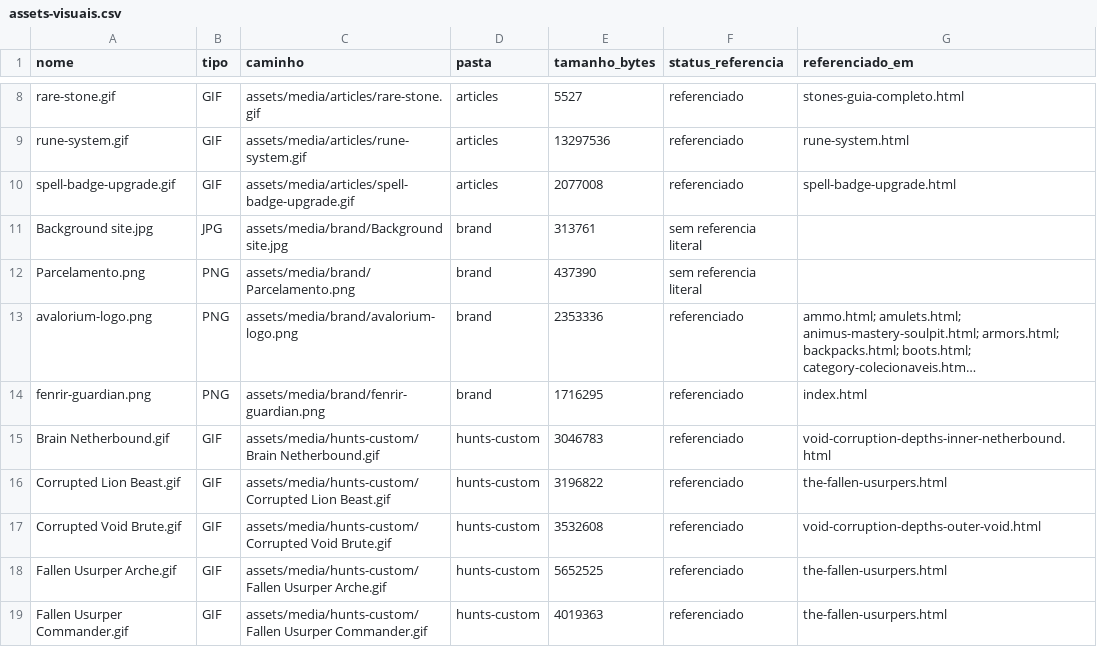
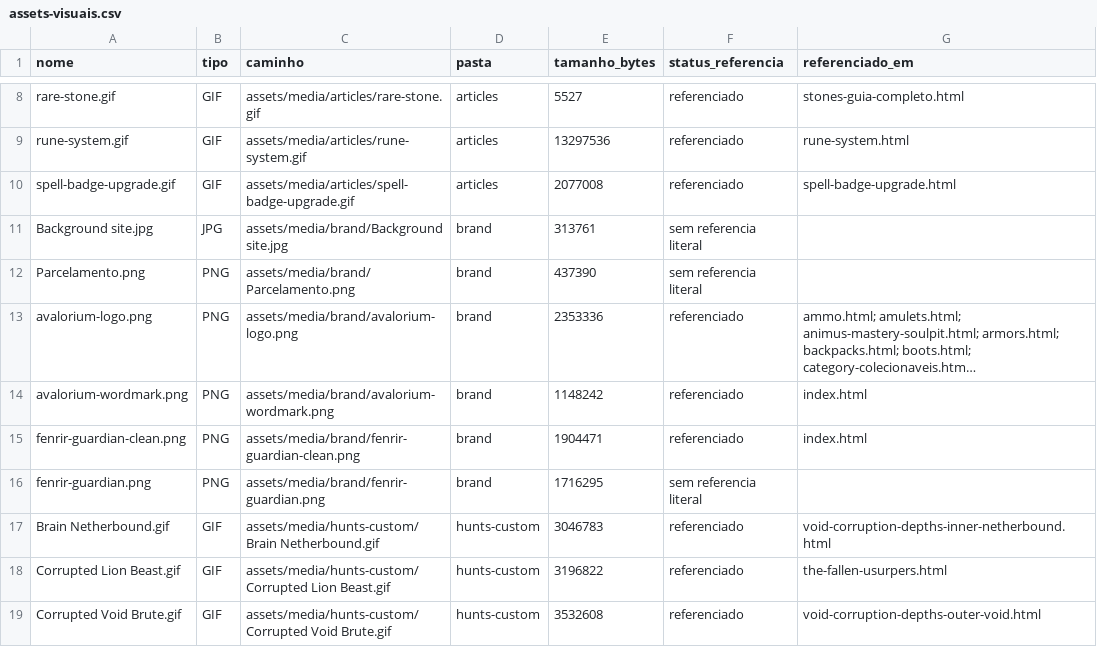
Before and after one commit to fabiorockeiro/avaloriumwiki, a CSV file: docs/assets-visuais.csv, drawn as a sheet; only a part is shown, gaps mark what is left out; the shorter side is filled out with more unchanged rows; long unchanged cells end in …; addresses are those after the commit; the diff names each change by its address in the sheet, - before the commit and + after, or states it on an @@ line.

```diff
--- a/docs/assets-visuais.csv
+++ b/docs/assets-visuais.csv
+row 14: avalorium-wordmark.png | PNG | assets/media/brand/avalorium-wordmark.png | brand | 1148242 | referenciado | index.html
+row 15: fenrir-guardian-clean.png | PNG | assets/media/brand/fenrir-guardian-clean.png | brand | 1904471 | referenciado | index.html
-F16 (status_referencia): referenciado
+F16 (status_referencia): sem referencia literal
-G16 (referenciado_em): index.html
+G16 (referenciado_em): (empty)
```
Also changed, not shown: 8 other files.
